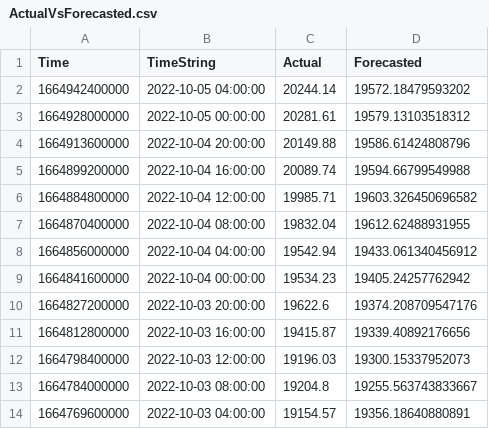
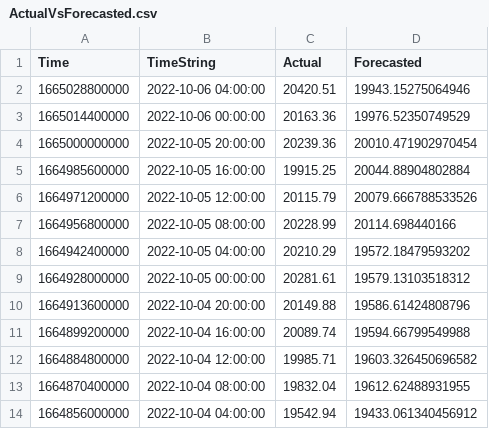
Before and after one commit to krishnajiraoh/my-crypto-world, a CSV file: forecast/data/ActualVsForecasted.csv, drawn as a sheet; only a part is shown; the shorter side is filled out with more unchanged rows.

Commit message:
Updated by Monitoring script using PyGithub API

```diff
--- a/forecast/data/ActualVsForecasted.csv
+++ b/forecast/data/ActualVsForecasted.csv
@@ -1,3 +1,9 @@
 Time,TimeString,Actual,Forecasted
-1664942400000,2022-10-05 04:00:00,20244.14,19572.18479593202
+1665028800000,2022-10-06 04:00:00,20420.51,19943.15275064946
+1665014400000,2022-10-06 00:00:00,20163.36,19976.52350749529
+1665000000000,2022-10-05 20:00:00,20239.36,20010.471902970454
+1664985600000,2022-10-05 16:00:00,19915.25,20044.88904802884
+1664971200000,2022-10-05 12:00:00,20115.79,20079.666788533526
+1664956800000,2022-10-05 08:00:00,20228.99,20114.698440166
+1664942400000,2022-10-05 04:00:00,20210.29,19572.18479593202
 1664928000000,2022-10-05 00:00:00,20281.61,19579.13103518312
```
